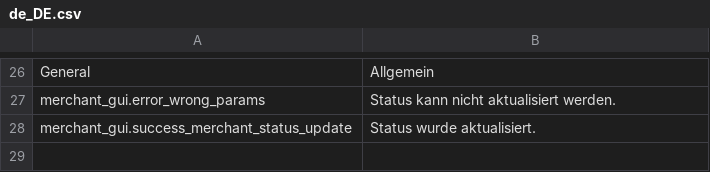
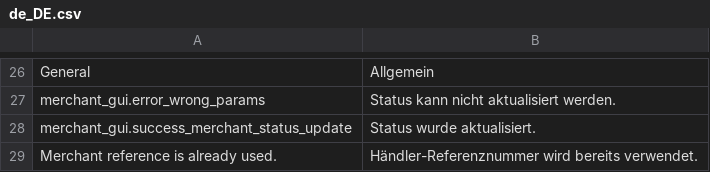
Before and after one commit to spryker/merchant-gui, a CSV file: data/translation/Zed/de_DE.csv, drawn as a sheet; only a part is shown, gaps mark what is left out; the diff names each change by its address in the sheet, - before the commit and + after, or states it on an @@ line.

```diff
--- a/data/translation/Zed/de_DE.csv
+++ b/data/translation/Zed/de_DE.csv
+row 29: Merchant reference is already used. | Händler-Referenznummer wird bereits verwendet.
```
Also changed, not shown: data/translation/Zed/en_US.csv, 1 other file.
